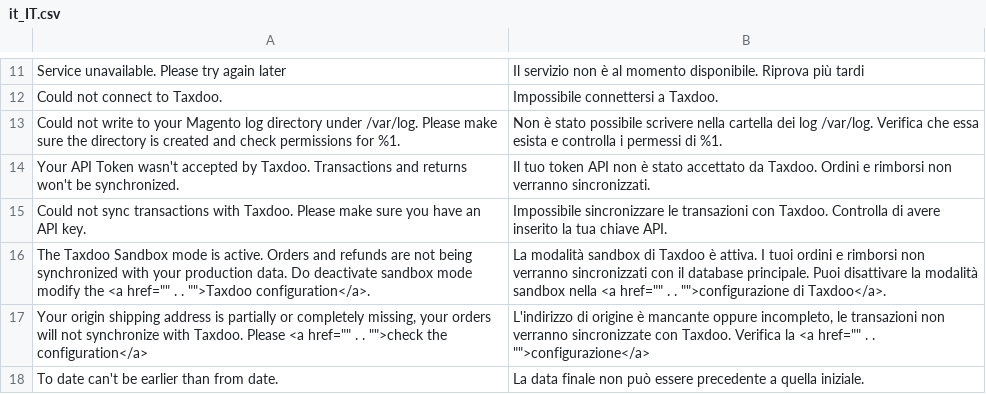
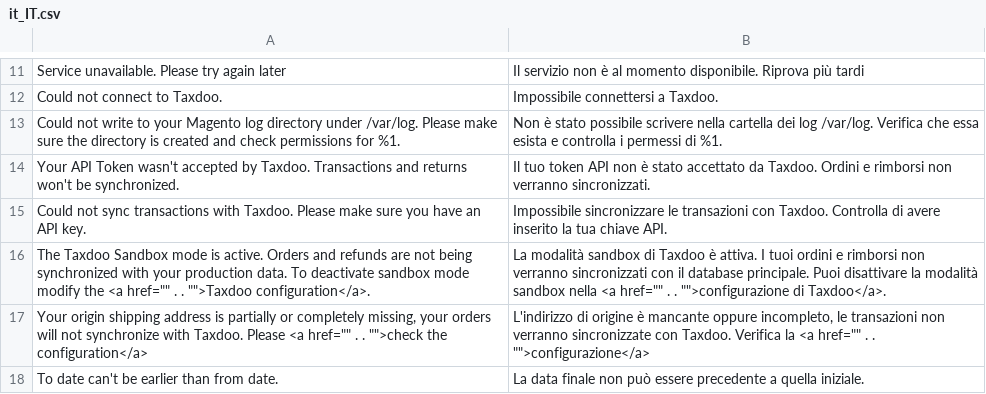
Before and after one commit to andrea-aus-hh/taxdoo-magento2-extension, a CSV file: i18n/it_IT.csv, drawn as a sheet; only a part is shown, gaps mark what is left out; the diff names each change by its address in the sheet, - before the commit and + after, or states it on an @@ line.

```diff
--- a/i18n/it_IT.csv
+++ b/i18n/it_IT.csv
-A16: …production data. Do deactivate sandbox…
+A16: …production data. To deactivate sandbox…
```
Also changed, not shown: i18n/en_US.csv, 1 other file.
